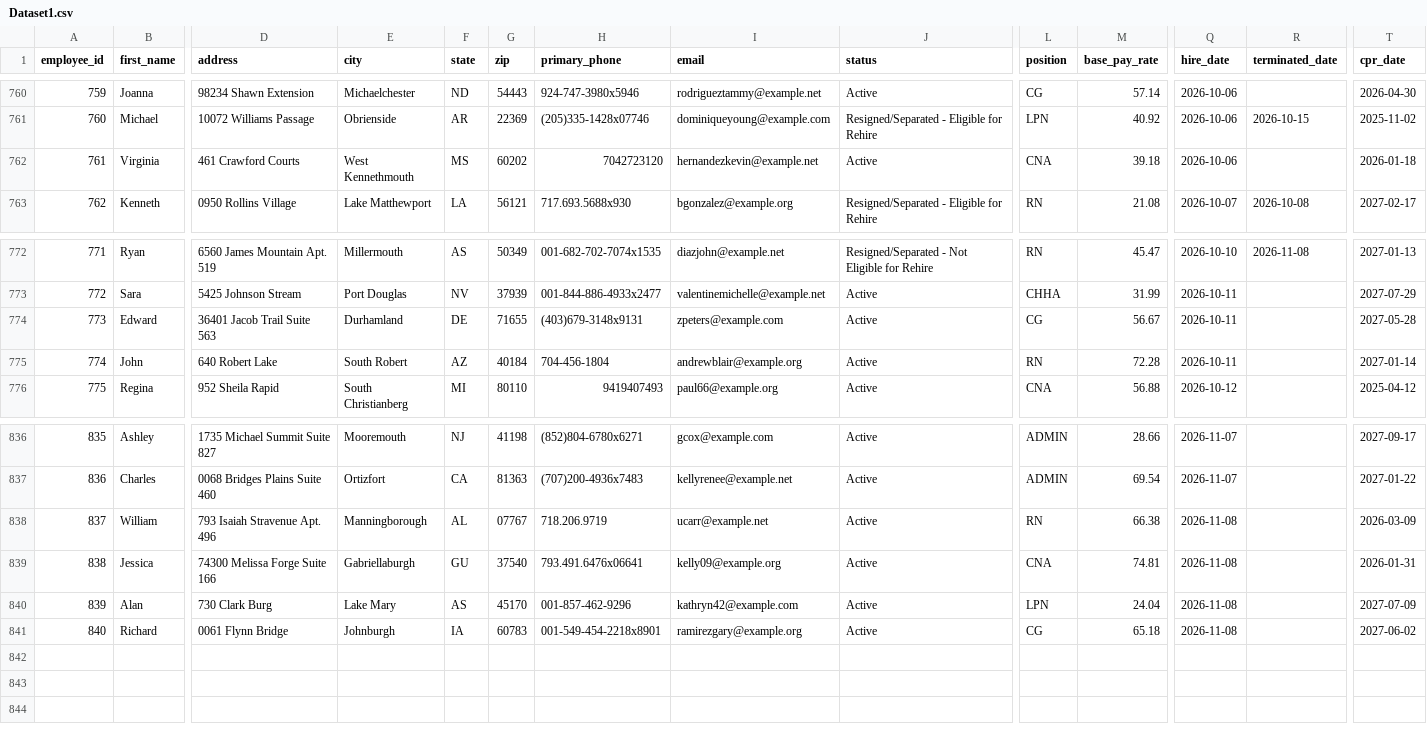
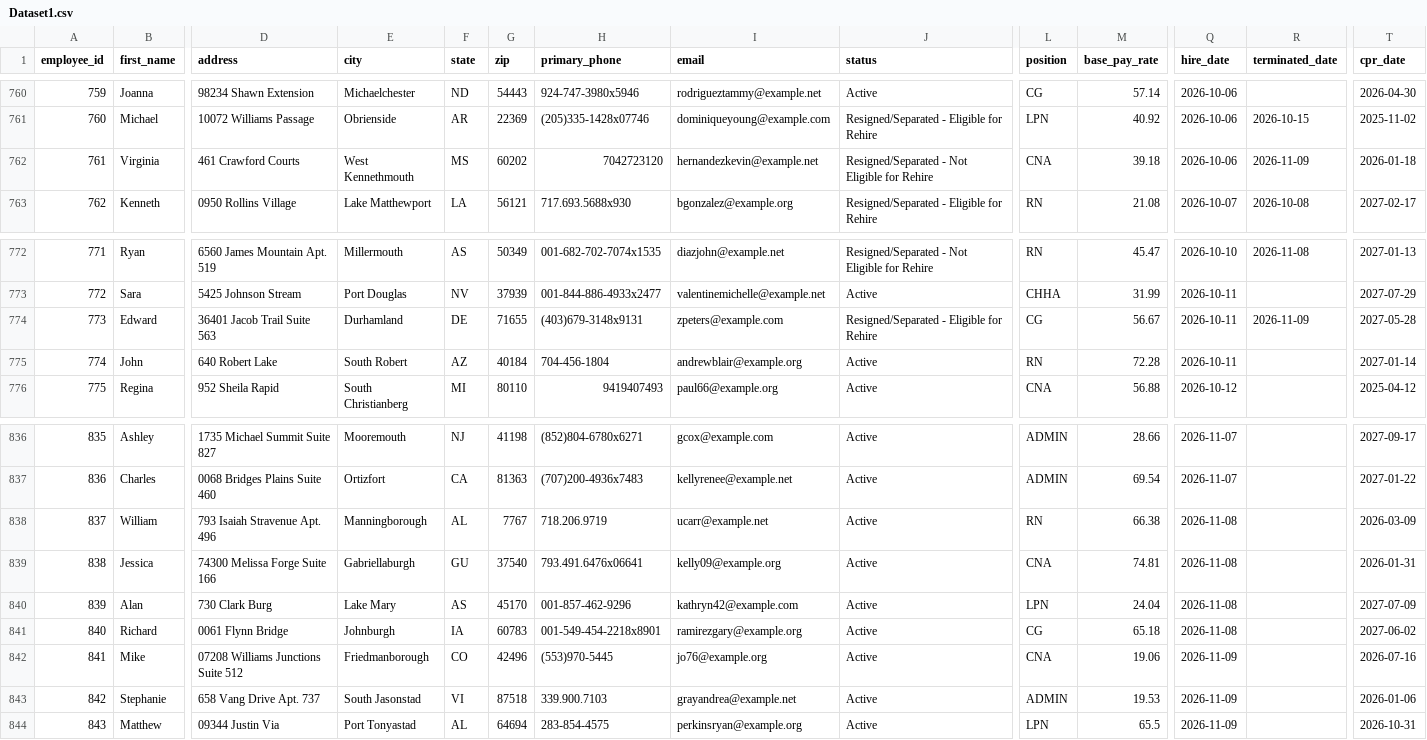
Before and after one commit to uzairnauman/Work_Opportunity_Tax_Credit, a CSV file: Datasets/Dataset1.csv, drawn as a sheet; only a part is shown, gaps mark what is left out; rows hold the shown columns only; the diff names each change by its address in the sheet, - before the commit and + after, or states it on an @@ line.

Commit message:
Automated HR update: Mon Nov  9 14:31:42 UTC 2026

```diff
--- a/Datasets/Dataset1.csv
+++ b/Datasets/Dataset1.csv
-J762 (status): Active
+J762 (status): Resigned/Separated - Not Eligible for Rehire
-R762 (terminated_date): (empty)
+R762 (terminated_date): 2026-11-09
-J774 (status): Active
+J774 (status): Resigned/Separated - Eligible for Rehire
-R774 (terminated_date): (empty)
+R774 (terminated_date): 2026-11-09
-G838 (zip): 07767
+G838 (zip): 7767
+row 842: 841 | Mike | 07208 Williams Junctions Suite 512 | Friedmanborough | CO | 42496 | (553)970-5445 | jo76@example.org | Active | CNA | 19.06 | 2026-11-09 |  | 2026-07-16
+row 843: 842 | Stephanie | 658 Vang Drive Apt. 737 | South Jasonstad | VI | 87518 | 339.900.7103 | grayandrea@example.net | Active | ADMIN | 19.53 | 2026-11-09 |  | 2026-01-06
+row 844: 843 | Matthew | 09344 Justin Via | Port Tonyastad | AL | 64694 | 283-854-4575 | perkinsryan@example.org | Active | LPN | 65.5 | 2026-11-09 |  | 2026-10-31
```
